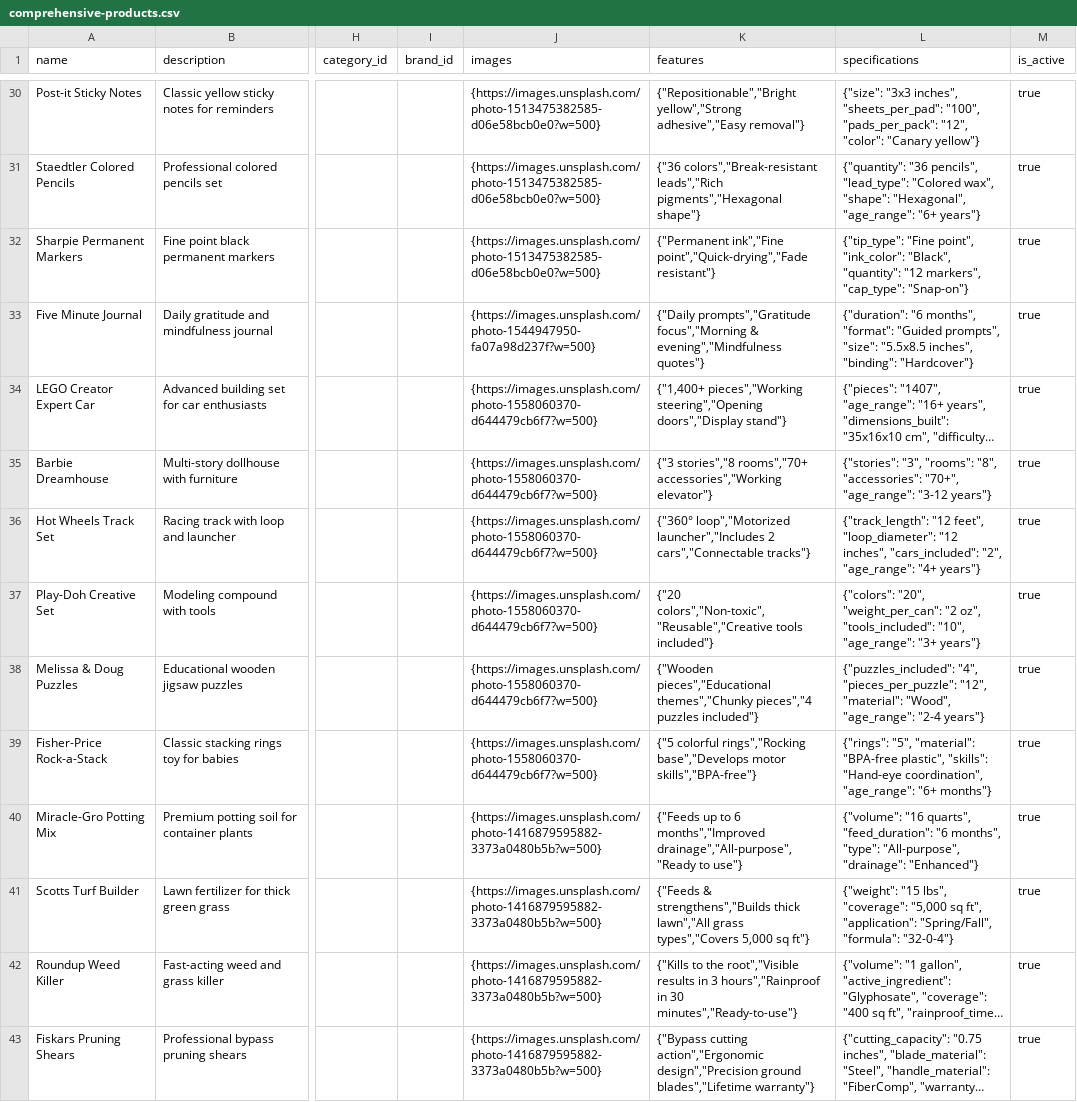
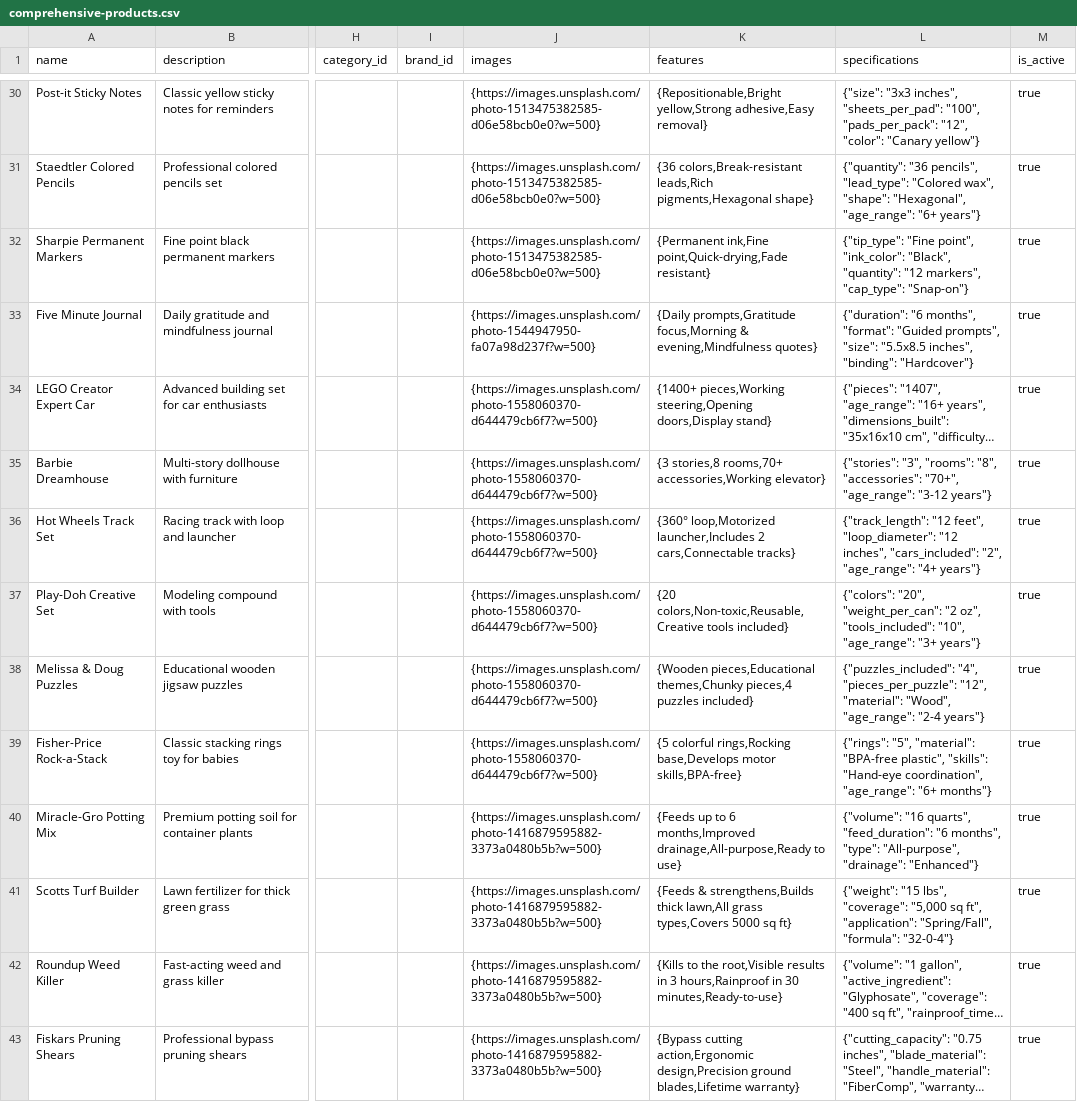
Before and after one commit to Ryan-GM/totog-commerce-hub, a CSV file: public/comprehensive-products.csv, drawn as a sheet; only a part is shown, gaps mark what is left out; long unchanged cells end in …; the diff covers the shown part only; the diff names each change by its address in the sheet, - before the commit and + after, or states it on an @@ line.

```diff
--- a/public/comprehensive-products.csv
+++ b/public/comprehensive-products.csv
-K30 (features): {"Repositionable","Bright yellow","Strong adhesive","Easy removal"}
+K30 (features): {Repositionable,Bright yellow,Strong adhesive,Easy removal}
-K31 (features): {"36 colors","Break-resistant leads","Rich pigments","Hexagonal shape"}
+K31 (features): {36 colors,Break-resistant leads,Rich pigments,Hexagonal shape}
-K32 (features): {"Permanent ink","Fine point","Quick-drying","Fade resistant"}
+K32 (features): {Permanent ink,Fine point,Quick-drying,Fade resistant}
-K33 (features): {"Daily prompts","Gratitude focus","Morning & evening","Mindfulness quotes"}
+K33 (features): {Daily prompts,Gratitude focus,Morning & evening,Mindfulness quotes}
-K34 (features): {"1,400+ pieces","Working steering","Opening doors","Display stand"}
+K34 (features): {1400+ pieces,Working steering,Opening doors,Display stand}
-K35 (features): {"3 stories","8 rooms","70+ accessories","Working elevator"}
+K35 (features): {3 stories,8 rooms,70+ accessories,Working elevator}
-K36 (features): {"360° loop","Motorized launcher","Includes 2 cars","Connectable tracks"}
+K36 (features): {360° loop,Motorized launcher,Includes 2 cars,Connectable tracks}
-K37 (features): {"20 colors","Non-toxic","Reusable","Creative tools included"}
+K37 (features): {20 colors,Non-toxic,Reusable,Creative tools included}
-K38 (features): {"Wooden pieces","Educational themes","Chunky pieces","4 puzzles included"}
+K38 (features): {Wooden pieces,Educational themes,Chunky pieces,4 puzzles included}
-K39 (features): {"5 colorful rings","Rocking base","Develops motor skills","BPA-free"}
+K39 (features): {5 colorful rings,Rocking base,Develops motor skills,BPA-free}
-K40 (features): {"Feeds up to 6 months","Improved drainage","All-purpose","Ready to use"}
+K40 (features): {Feeds up to 6 months,Improved drainage,All-purpose,Ready to use}
-K41 (features): {"Feeds & strengthens","Builds thick lawn","All grass types","Covers 5,000 sq ft"}
+K41 (features): {Feeds & strengthens,Builds thick lawn,All grass types,Covers 5000 sq ft}
-K42 (features): {"Kills to the root","Visible results in 3 hours","Rainproof in 30 minutes","Ready-to-use"}
+K42 (features): {Kills to the root,Visible results in 3 hours,Rainproof in 30 minutes,Ready-to-use}
-K43 (features): {"Bypass cutting action","Ergonomic design","Precision ground blades","Lifetime warranty"}
+K43 (features): {Bypass cutting action,Ergonomic design,Precision ground blades,Lifetime warranty}
```
Also changed, not shown: 53 edited cells elsewhere in this file.
